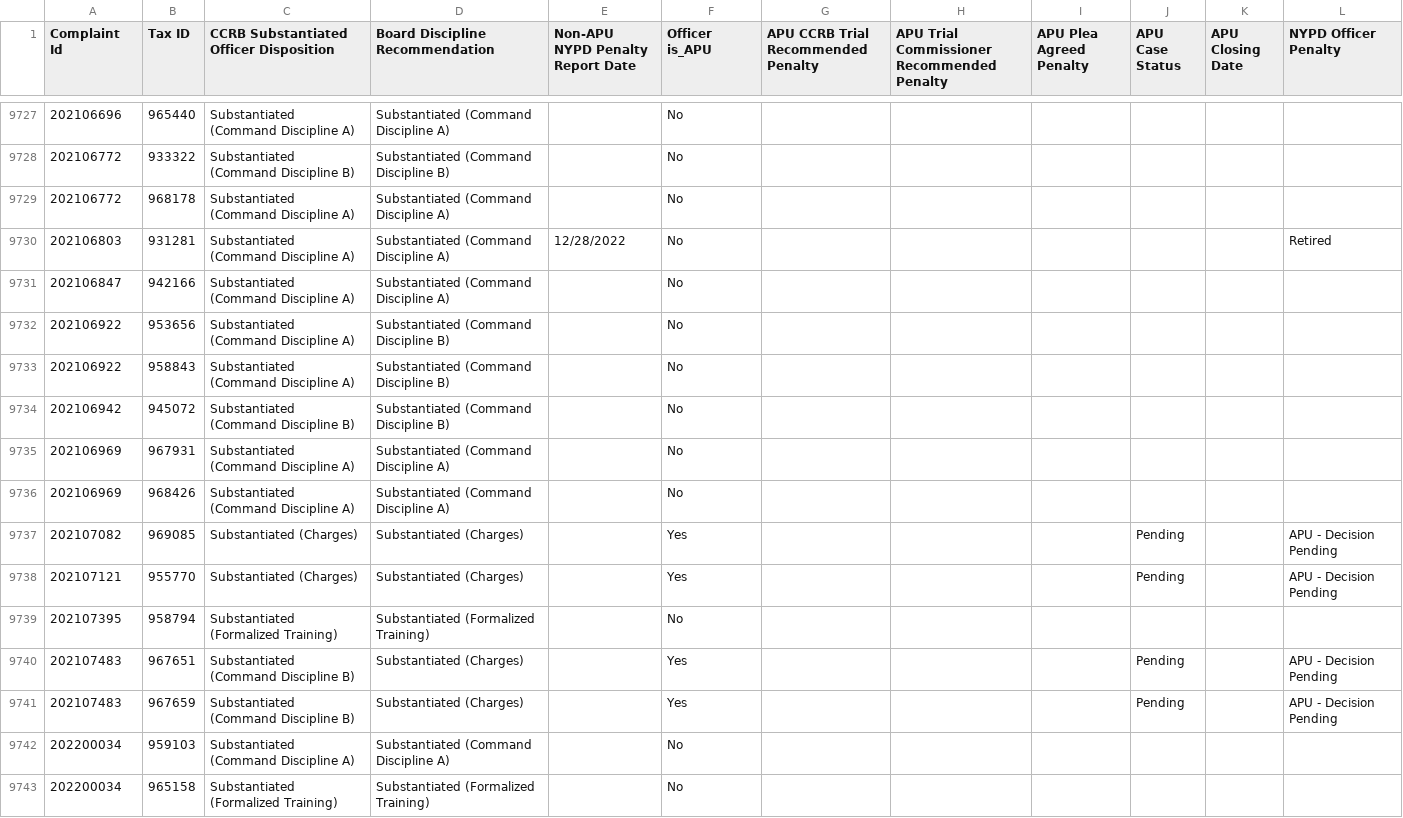
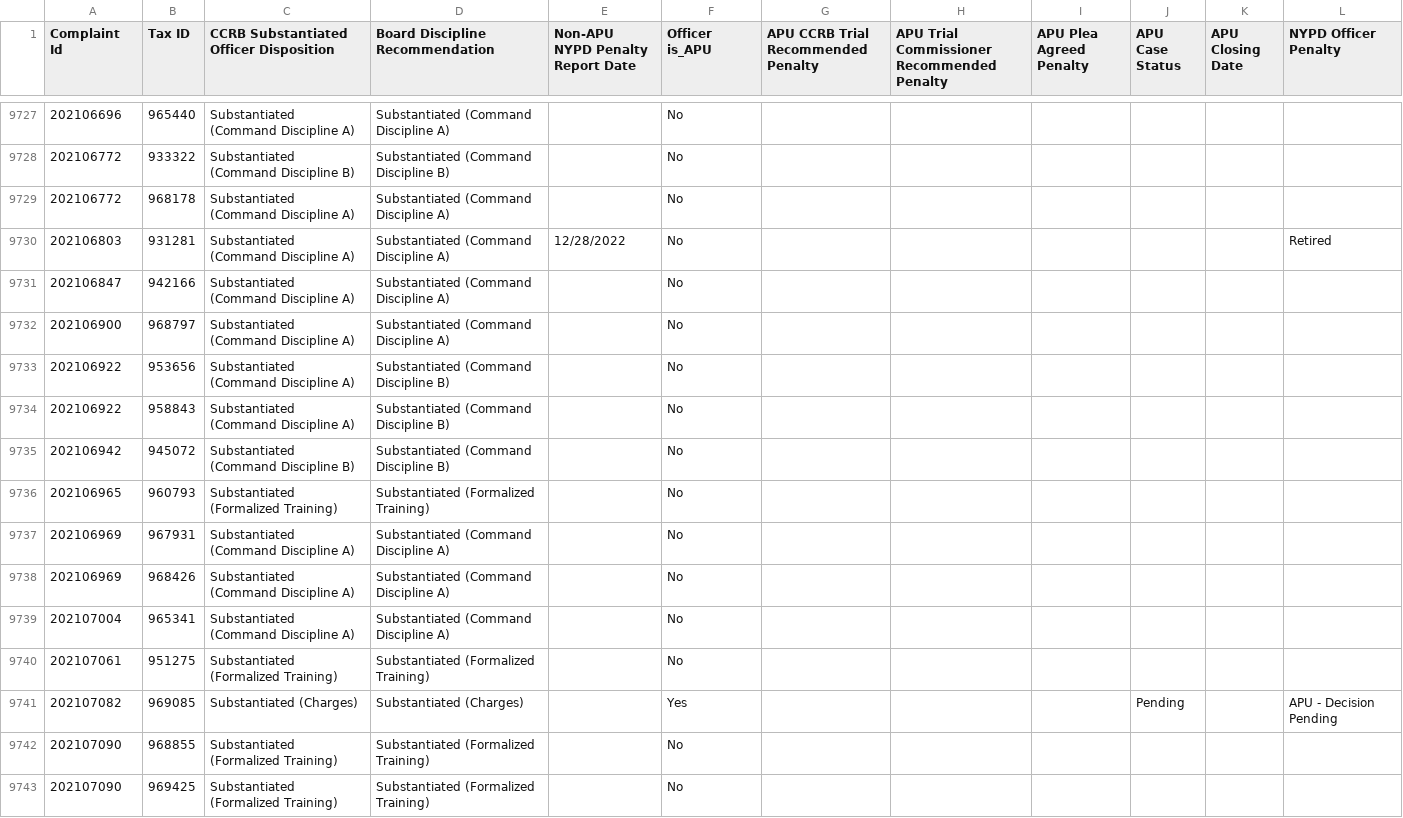
Before and after one commit to ryanwatkins/ccrb-complaints-database, a CSV file: ccrb-complaints-database-penalties.csv, drawn as a sheet; only a part is shown, gaps mark what is left out; the shorter side is filled out with more unchanged rows; the diff covers the shown part only.

```diff
--- a/ccrb-complaints-database-penalties.csv
+++ b/ccrb-complaints-database-penalties.csv
@@ -9731,2 +9731,3 @@ Complaint Id,Tax ID,CCRB Substantiated Officer Disposition,Board Discipline Reco
 202106847,942166,Substantiated (Command Discipline A),Substantiated (Command Discipline A),,No,,,,,,
+202106900,968797,Substantiated (Command Discipline A),Substantiated (Command Discipline A),,No,,,,,,
 202106922,953656,Substantiated (Command Discipline A),Substantiated (Command Discipline B),,No,,,,,,
@@ -9734,4 +9735,9 @@ Complaint Id,Tax ID,CCRB Substantiated Officer Disposition,Board Discipline Reco
 202106942,945072,Substantiated (Command Discipline B),Substantiated (Command Discipline B),,No,,,,,,
+202106965,960793,Substantiated (Formalized Training),Substantiated (Formalized Training),,No,,,,,,
 202106969,967931,Substantiated (Command Discipline A),Substantiated (Command Discipline A),,No,,,,,,
 202106969,968426,Substantiated (Command Discipline A),Substantiated (Command Discipline A),,No,,,,,,
+202107004,965341,Substantiated (Command Discipline A),Substantiated (Command Discipline A),,No,,,,,,
+202107061,951275,Substantiated (Formalized Training),Substantiated (Formalized Training),,No,,,,,,
 202107082,969085,Substantiated (Charges),Substantiated (Charges),,Yes,,,,Pending,,APU - Decision Pending
+202107090,968855,Substantiated (Formalized Training),Substantiated (Formalized Training),,No,,,,,,
+202107090,969425,Substantiated (Formalized Training),Substantiated (Formalized Training),,No,,,,,,
```
Also changed, not shown: 9 added rows and 12 edited cells elsewhere in this file.
